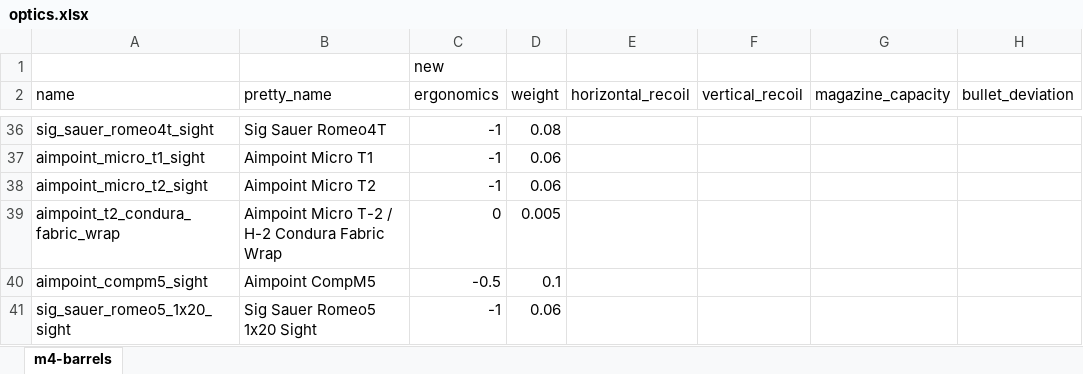
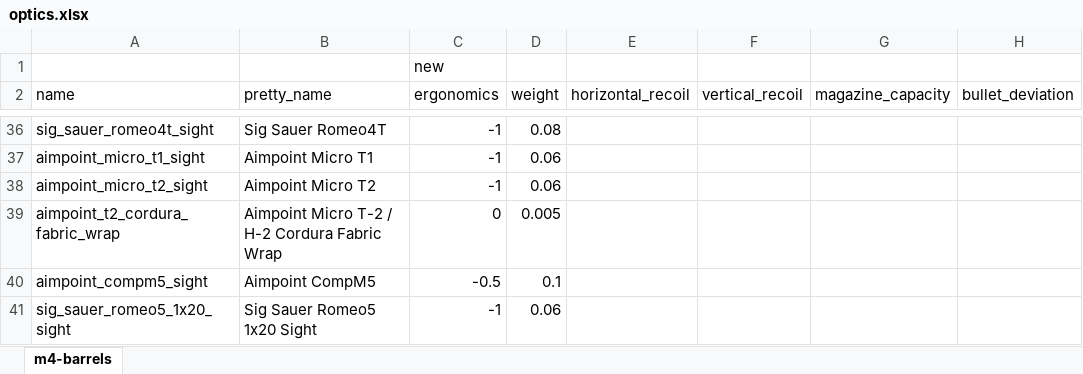
Before and after one commit to refact0r/deadline-balancing, an Excel workbook: changes/optics.xlsx, sheet m4-barrels, drawn as a sheet; only a part is shown, gaps mark what is left out; values as stored, in another font and other column widths than the file's, no borders; the diff names each change by its address in the sheet, - before the commit and + after, or states it on an @@ line.

Commit message:
cordura rename

```diff
--- a/changes/optics.xlsx (sheet m4-barrels)
+++ b/changes/optics.xlsx (sheet m4-barrels)
-A39 (name): aimpoint_t2_condura_fabric_wrap
+A39 (name): aimpoint_t2_cordura_fabric_wrap
-B39 (pretty_name): Aimpoint Micro T-2 / H-2 Condura Fabric Wrap
+B39 (pretty_name): Aimpoint Micro T-2 / H-2 Cordura Fabric Wrap
```
Also changed, not shown: 3 other files.
